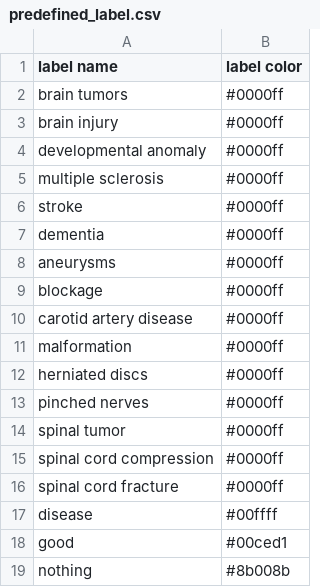
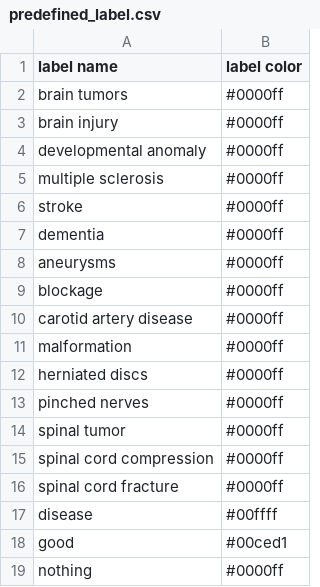
Before and after one commit to thomaskuestner/CNNArt, a CSV file: GUI/PyQt/configGUI/predefined_label.csv, drawn as a sheet.

```diff
--- a/GUI/PyQt/configGUI/predefined_label.csv
+++ b/GUI/PyQt/configGUI/predefined_label.csv
@@ -18,2 +18,2 @@ disease,#00ffff
 good,#00ced1
-nothing,#8b008b
+nothing,#0000ff
```
Also changed, not shown: 19 other files.
